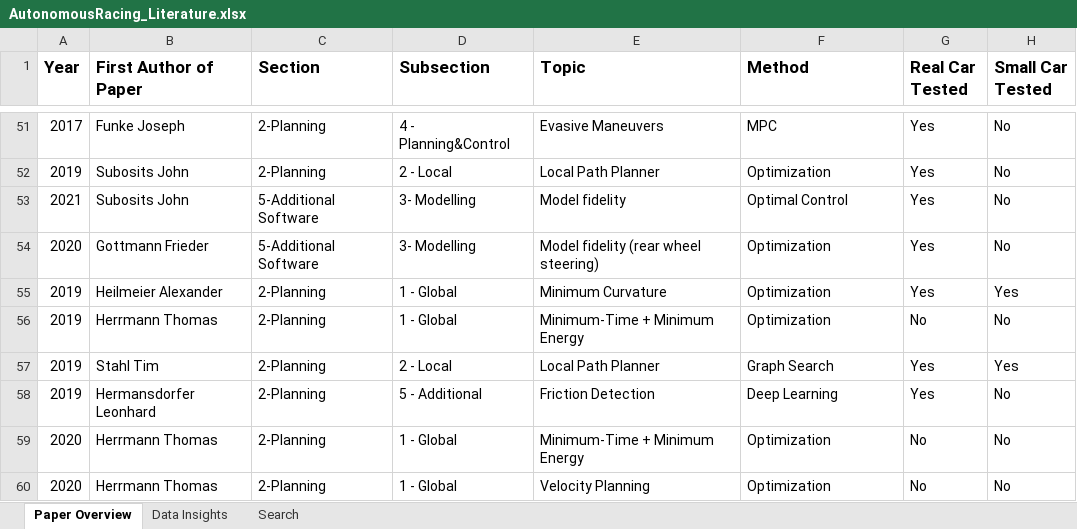
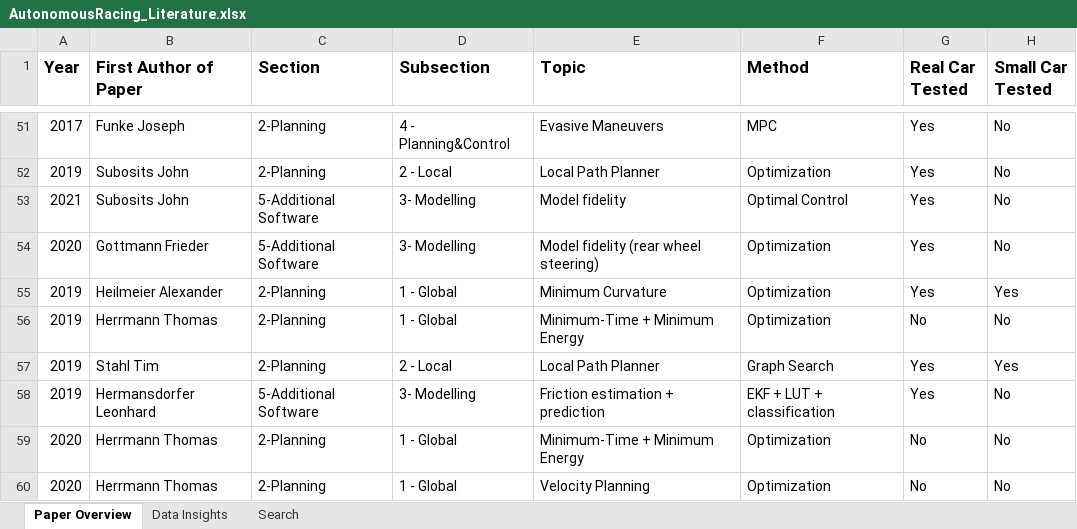
Before and after one commit to JohannesBetz/AutonomousRacing_Literature, an Excel workbook: AutonomousRacing_Literature.xlsx, sheet Paper Overview, drawn as a sheet; only a part is shown, gaps mark what is left out; values as stored, in another font and other column widths than the file's, no borders; charts and pictures not drawn; the diff names each change by its address in the sheet, - before the commit and + after, or states it on an @@ line.

Commit message:
update paper category and methods

```diff
--- a/AutonomousRacing_Literature.xlsx (sheet Paper Overview)
+++ b/AutonomousRacing_Literature.xlsx (sheet Paper Overview)
-C58 (Section): 2-Planning
+C58 (Section): 5-Additional Software
-D58 (Subsection): 5 - Additional
+D58 (Subsection): 3- Modelling
-E58 (Topic): Friction Detection
+E58 (Topic): Friction estimation + prediction
-F58 (Method): Deep Learning
+F58 (Method): EKF + LUT + classification
```
Also changed, not shown: charts or pictures.
